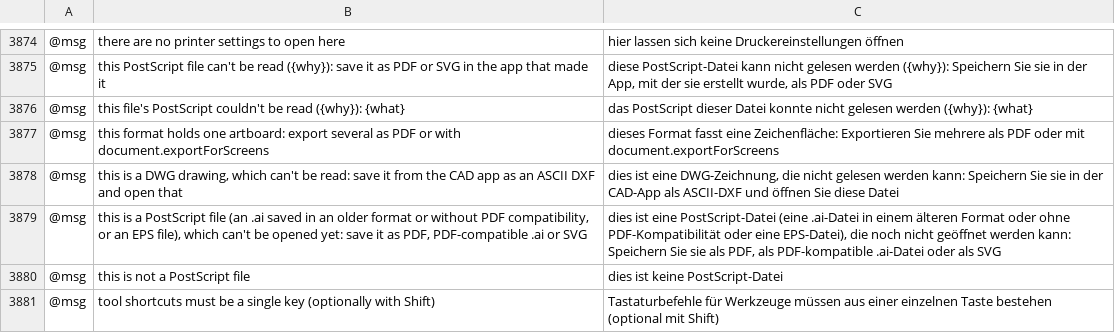
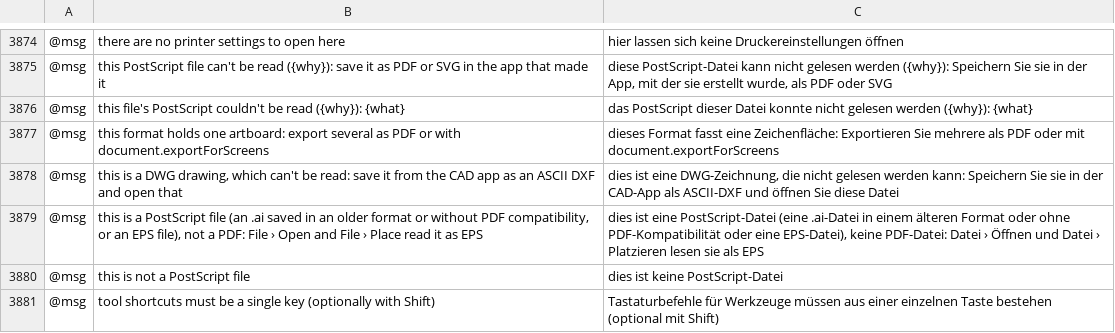
Before and after one commit to SiteSentrix/StitchFoundry, a TSV file: crates/ui-egui/src/i18n/de.tsv, drawn as a sheet; only a part is shown, gaps mark what is left out; the diff names each change by its address in the sheet, - before the commit and + after, or states it on an @@ line.

```diff
--- a/crates/ui-egui/src/i18n/de.tsv
+++ b/crates/ui-egui/src/i18n/de.tsv
-B3879: …EPS file), which can't be opened yet: save it as PDF, PDF-compatible .ai or SVG
+B3879: …EPS file), not a PDF: File › Open and File › Place read it as EPS
-C3879: …eine EPS-Datei), die noch nicht geöffnet werden kann: Speichern Sie sie als PDF, als PDF-kompatible .ai-Datei oder als SVG
+C3879: …eine EPS-Datei), keine PDF-Datei: Datei › Öffnen und Datei › Platzieren lesen sie als EPS
```
Also changed, not shown: crates/ui-egui/src/i18n/es.tsv, crates/ui-egui/src/i18n/fr.tsv, 12 other files.
